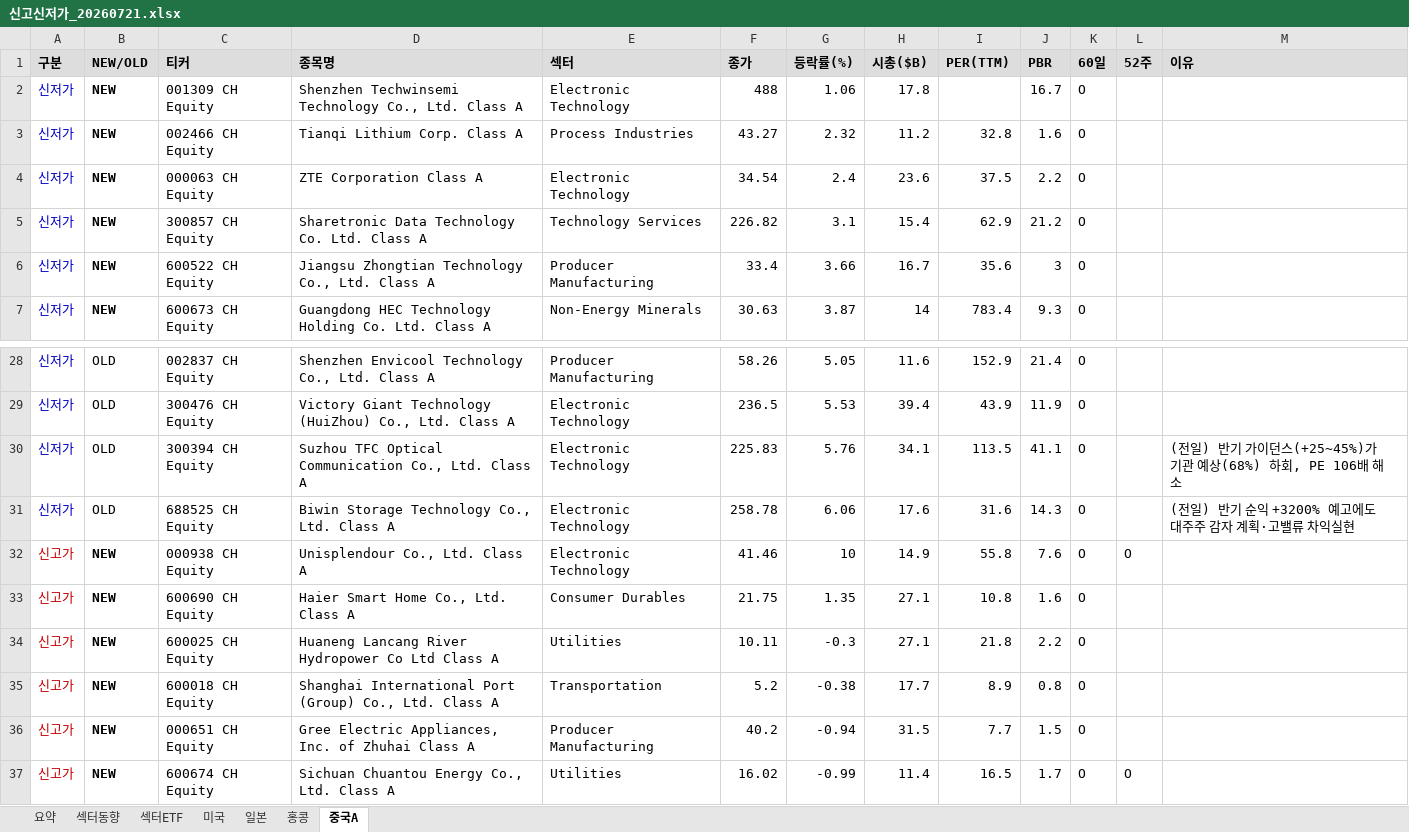
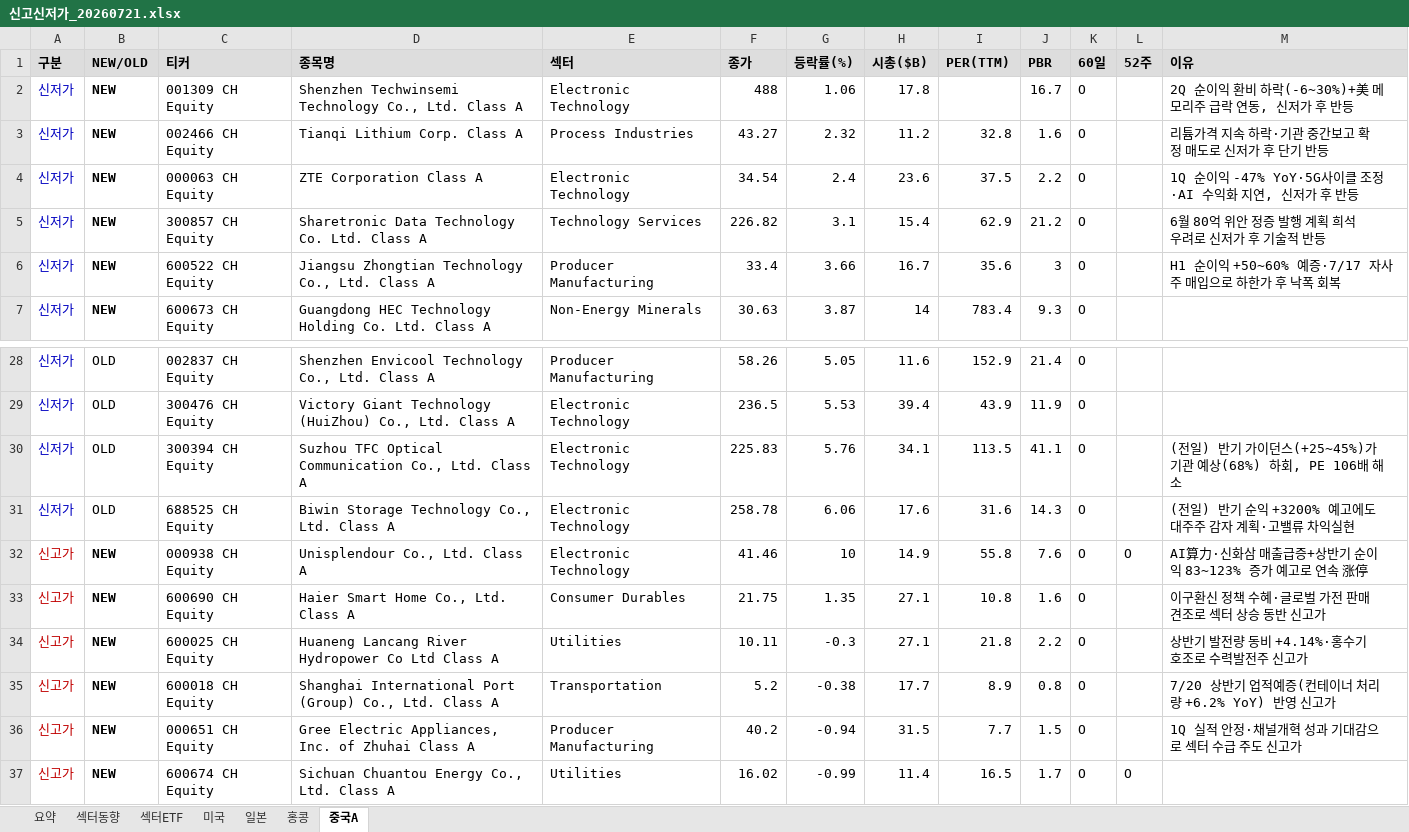
Before and after one commit to cm1n/highlowscreen, an Excel workbook: 신고신저가_20260721.xlsx, sheet 중국A, drawn as a sheet; only a part is shown, gaps mark what is left out; values as stored, in another font and other column widths than the file's, no borders; the diff names each change by its address in the sheet, - before the commit and + after, or states it on an @@ line.

```diff
--- a/신고신저가_20260721.xlsx (sheet 중국A)
+++ b/신고신저가_20260721.xlsx (sheet 중국A)
-M2 (이유): (empty)
+M2 (이유): 2Q 순이익 환비 하락(-6~30%)+美 메모리주 급락 연동, 신저가 후 반등
-M3 (이유): (empty)
+M3 (이유): 리튬가격 지속 하락·기관 중간보고 확정 매도로 신저가 후 단기 반등
-M4 (이유): (empty)
+M4 (이유): 1Q 순이익 -47% YoY·5G사이클 조정·AI 수익화 지연, 신저가 후 반등
-M5 (이유): (empty)
+M5 (이유): 6월 80억 위안 정증 발행 계획 희석 우려로 신저가 후 기술적 반등
-M6 (이유): (empty)
+M6 (이유): H1 순이익 +50~60% 예증·7/17 자사주 매입으로 하한가 후 낙폭 회복
-M32 (이유): (empty)
+M32 (이유): AI算力·신화삼 매출급증+상반기 순이익 83~123% 증가 예고로 연속 涨停
-M33 (이유): (empty)
+M33 (이유): 이구환신 정책 수혜·글로벌 가전 판매 견조로 섹터 상승 동반 신고가
-M34 (이유): (empty)
+M34 (이유): 상반기 발전량 동비 +4.14%·홍수기 호조로 수력발전주 신고가
-M35 (이유): (empty)
+M35 (이유): 7/20 상반기 업적예증(컨테이너 처리량 +6.2% YoY) 반영 신고가
-M36 (이유): (empty)
+M36 (이유): 1Q 실적 안정·채널개혁 성과 기대감으로 섹터 수급 주도 신고가
```
Also changed, not shown: sheet 미국, sheet 요약, sheet 일본, sheet 홍콩, 1 other file.
